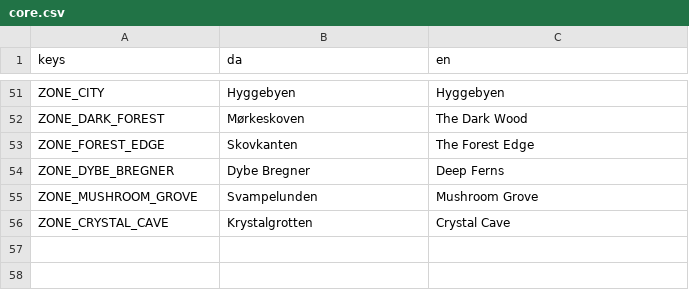
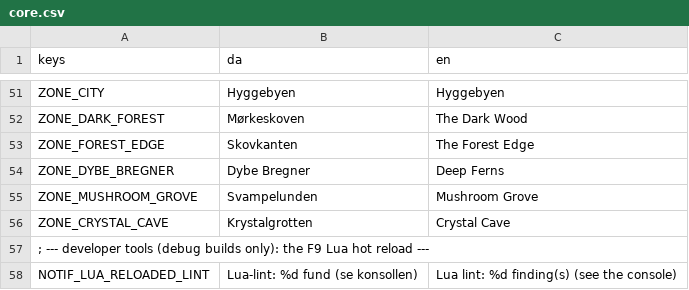
Before and after one commit to magudb/PongPong, a CSV file: localization/core.csv, drawn as a sheet; only a part is shown, gaps mark what is left out.

```diff
--- a/localization/core.csv
+++ b/localization/core.csv
@@ -56 +56,3 @@ ZONE_MUSHROOM_GROVE,"Svampelunden","Mushroom Grove"
 ZONE_CRYSTAL_CAVE,"Krystalgrotten","Crystal Cave"
+; --- developer tools (debug builds only): the F9 Lua hot reload ---
+NOTIF_LUA_RELOADED_LINT,"Lua-lint: %d fund (se konsollen)","Lua lint: %d finding(s) (see the console)"
```
Also changed, not shown: 2 other files.
